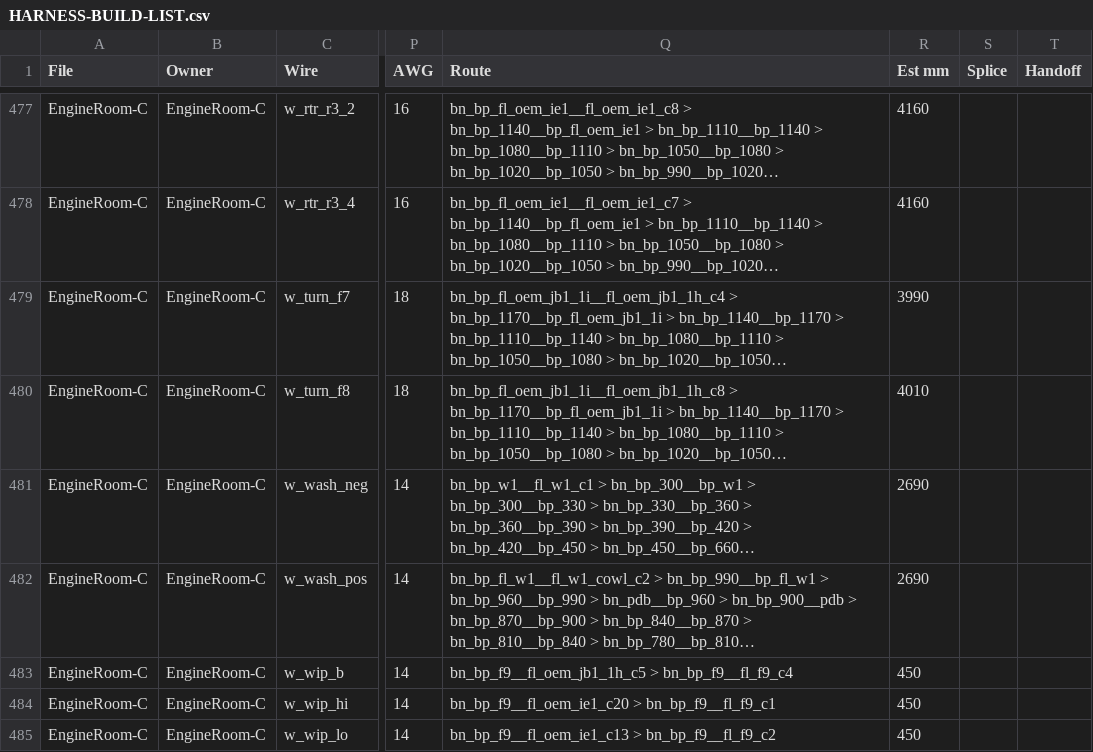
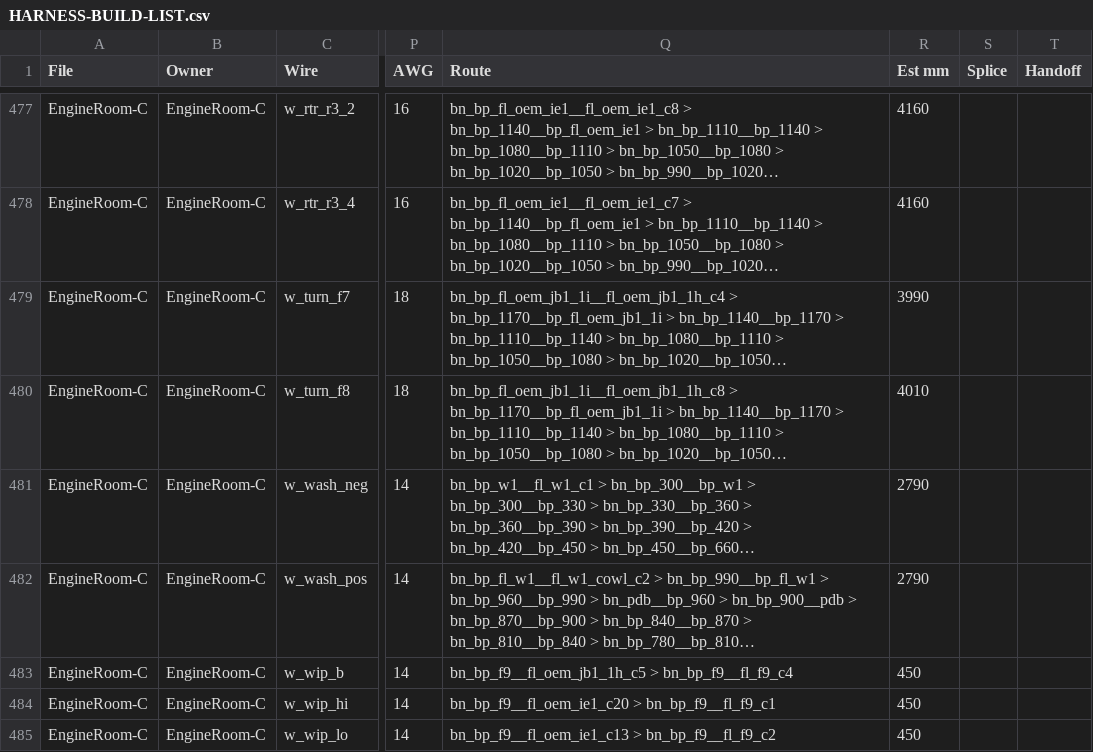
Before and after one commit to living-relation/st185-link-ecu-config, a CSV file: docs/harness/HARNESS-BUILD-LIST.csv, drawn as a sheet; only a part is shown, gaps mark what is left out; long unchanged cells end in …; the diff names each change by its address in the sheet, - before the commit and + after, or states it on an @@ line.

```diff
--- a/docs/harness/HARNESS-BUILD-LIST.csv
+++ b/docs/harness/HARNESS-BUILD-LIST.csv
-R481:R482 (Est mm): 2690
+R481:R482 (Est mm): 2790
```
Also changed, not shown: 5 other files.
